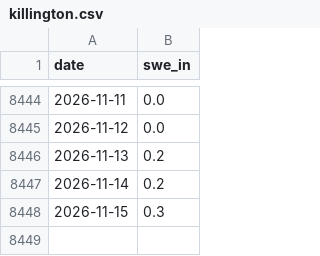
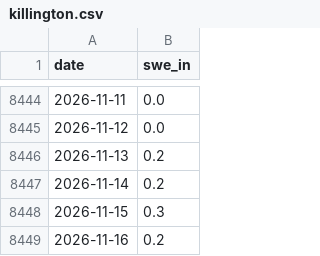
Before and after one commit to zacksguido/snotel-ski-summaries, a CSV file: docs/data/snodas/killington.csv, drawn as a sheet; only a part is shown, gaps mark what is left out.

```diff
--- a/docs/data/snodas/killington.csv
+++ b/docs/data/snodas/killington.csv
@@ -8448 +8448,2 @@ date,swe_in
 2026-11-15,0.3
+2026-11-16,0.2
```
Also changed, not shown: 19 other files.
